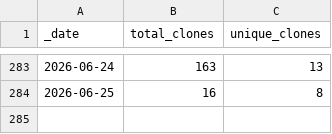
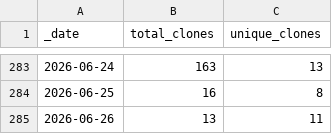
Before and after one commit to NMRLipids/NMRLipids.github.io, a CSV file: traffic/clones.csv, drawn as a sheet; only a part is shown, gaps mark what is left out.

Commit message:
GitHub traffic

```diff
--- a/traffic/clones.csv
+++ b/traffic/clones.csv
@@ -284 +284,2 @@ _date,total_clones,unique_clones
 2026-06-25,16,8
+2026-06-26,13,11
```
Also changed, not shown: traffic/views.csv, 1 other file.
